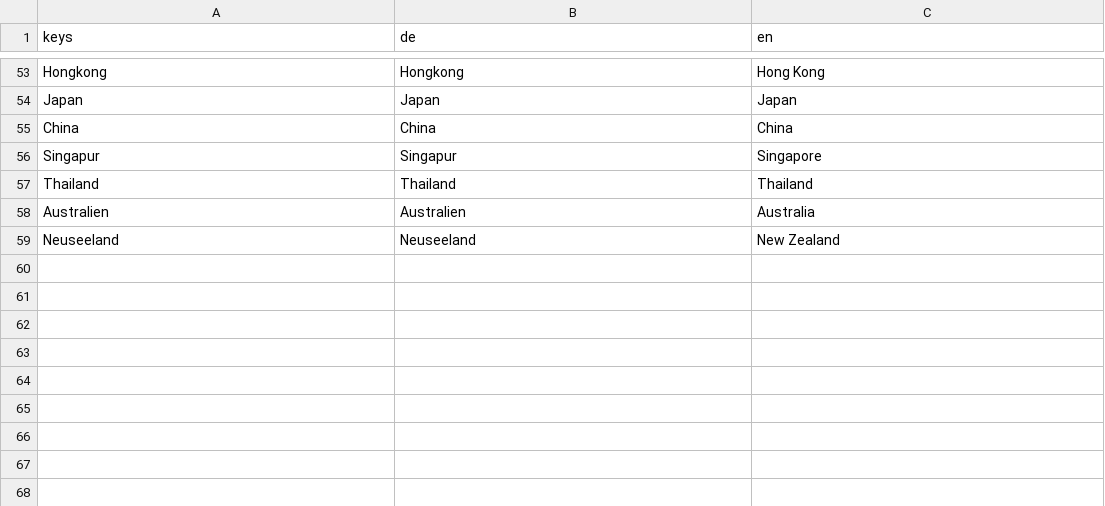
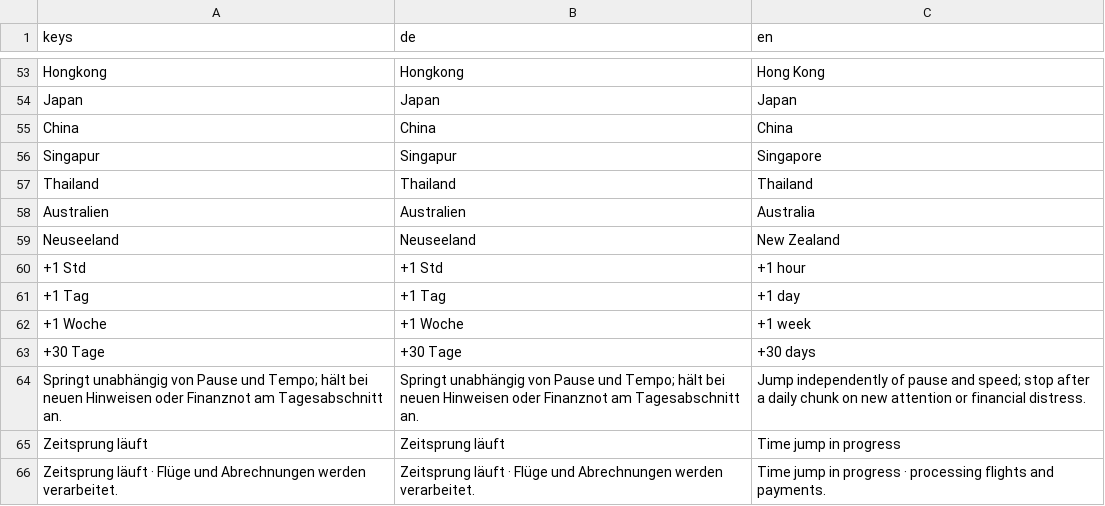
Before and after one commit to TurkishMagikarp/AirlineManagerTwo, a CSV file: resources/localization/map.csv, drawn as a sheet; only a part is shown, gaps mark what is left out; the diff names each change by its address in the sheet, - before the commit and + after, or states it on an @@ line.

Commit message:
Add deterministic attention-aware time jumps
Co-Authored-By: Paperclip <noreply@paperclip.ing>

```diff
--- a/resources/localization/map.csv
+++ b/resources/localization/map.csv
+row 60: +1 Std | +1 Std | +1 hour
+row 61: +1 Tag | +1 Tag | +1 day
+row 62: +1 Woche | +1 Woche | +1 week
+row 63: +30 Tage | +30 Tage | +30 days
+row 64: Springt unabhängig von Pause und Tempo; hält bei neuen Hinweisen oder Finanznot am Tagesabschnitt an. | Springt unabhängig von Pause und Tempo; hält bei neuen Hinweisen oder Finanznot am Tagesabschnitt an. | Jump independently of pause and speed; stop after a daily chunk on new attention or financial distress.
+row 65: Zeitsprung läuft | Zeitsprung läuft | Time jump in progress
+row 66: Zeitsprung läuft · Flüge und Abrechnungen werden verarbeitet. | Zeitsprung läuft · Flüge und Abrechnungen werden verarbeitet. | Time jump in progress · processing flights and payments.
```
Also changed, not shown: 9 other files.
